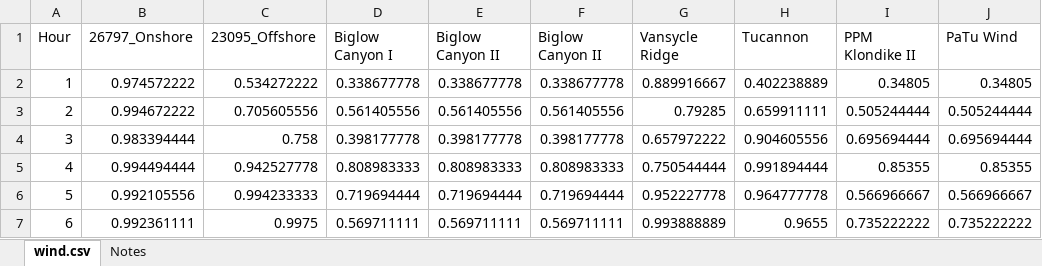
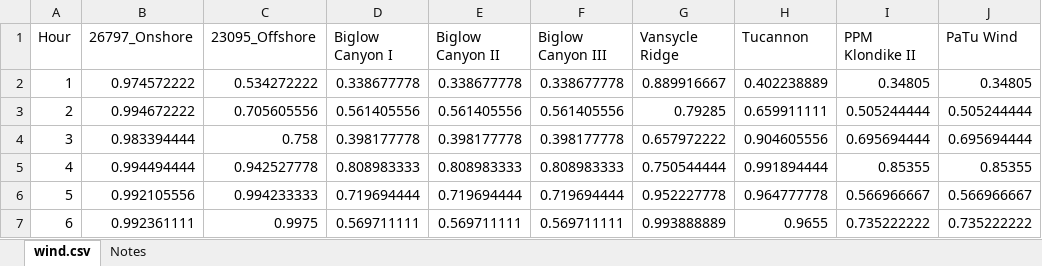
Before and after one commit to adamraudonis/Open-Dispatch-Model, an Excel workbook: inputs/hourly_wind_production.xlsx, sheet wind.csv, drawn as a sheet; only a part is shown; values as stored, in another font and other column widths than the file's, no borders; the diff names each change by its address in the sheet, - before the commit and + after, or states it on an @@ line.

```diff
--- a/inputs/hourly_wind_production.xlsx (sheet wind.csv)
+++ b/inputs/hourly_wind_production.xlsx (sheet wind.csv)
-F1: Biglow Canyon II
+F1: Biglow Canyon III
```
Also changed, not shown: inputs/HydroMonthMap copy.xlsx, 20 other files.
